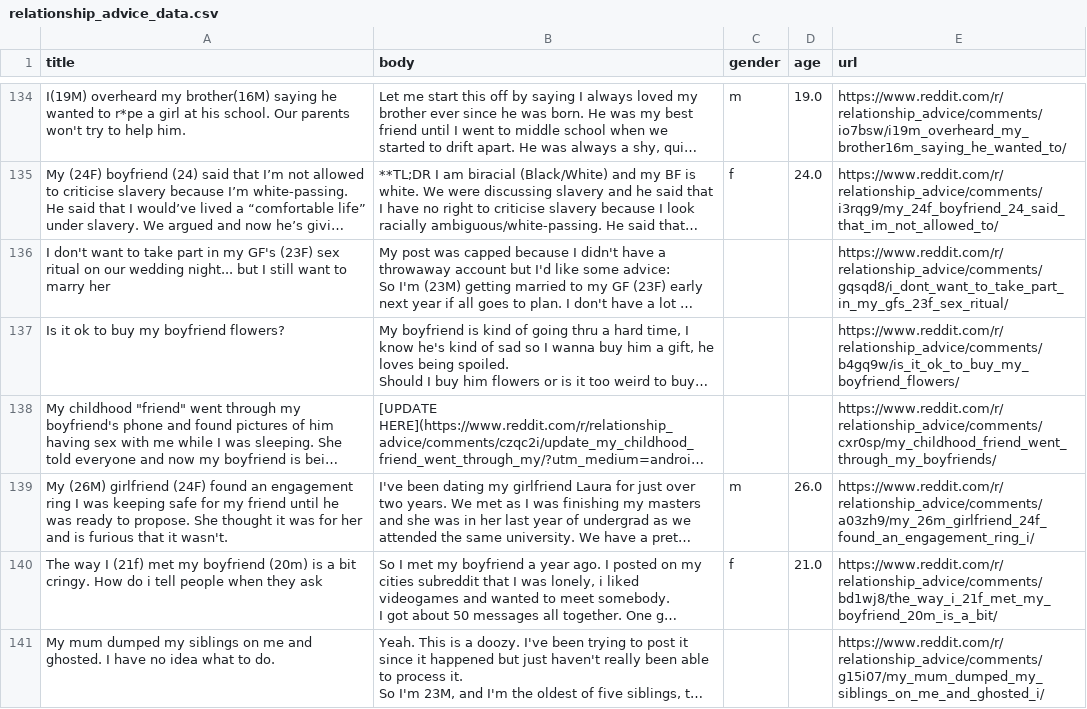
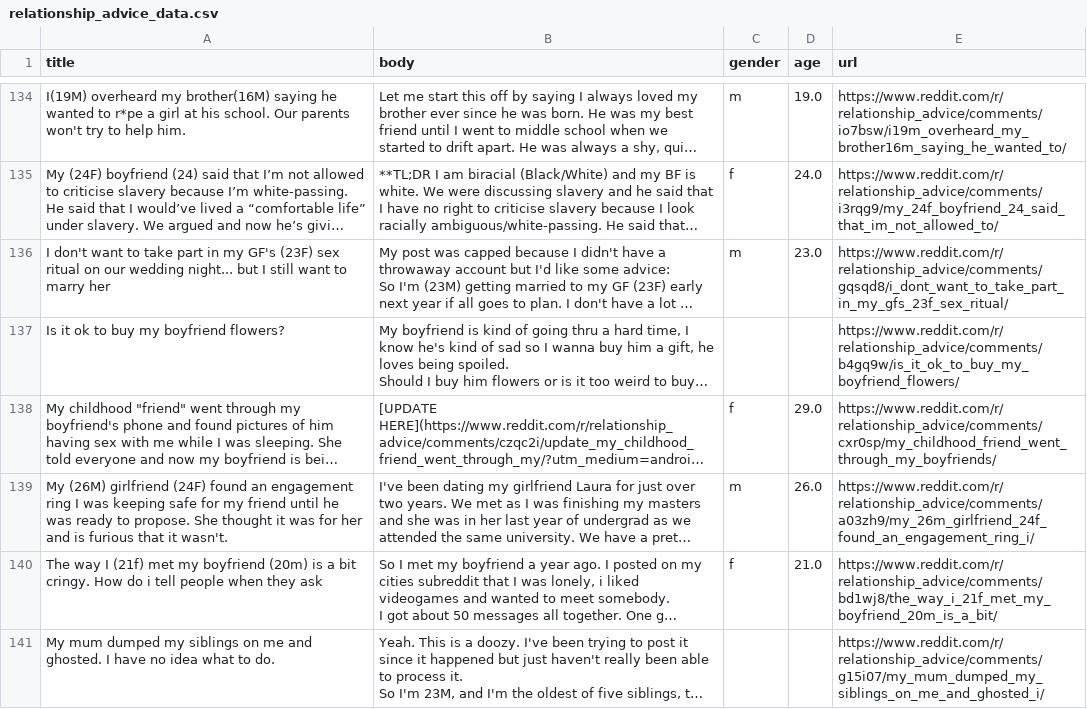
Before and after one commit to lunaroddity/reddit-scraper, a CSV file: relationship_advice_data.csv, drawn as a sheet; only a part is shown, gaps mark what is left out; long unchanged cells end in …; the diff names each change by its address in the sheet, - before the commit and + after, or states it on an @@ line.

```diff
--- a/relationship_advice_data.csv
+++ b/relationship_advice_data.csv
-C136 (gender): (empty)
+C136 (gender): m
-D136 (age): (empty)
+D136 (age): 23.0
-C138 (gender): (empty)
+C138 (gender): f
-D138 (age): (empty)
+D138 (age): 29.0
```
Also changed, not shown: 1 other file.
